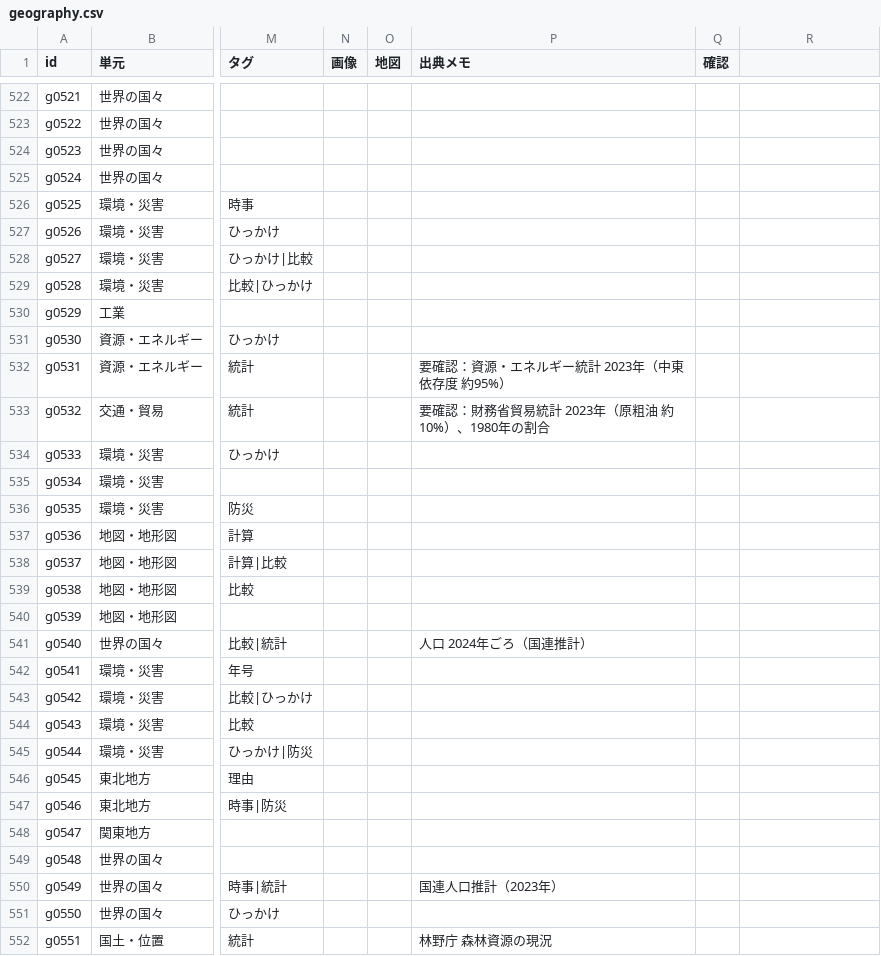
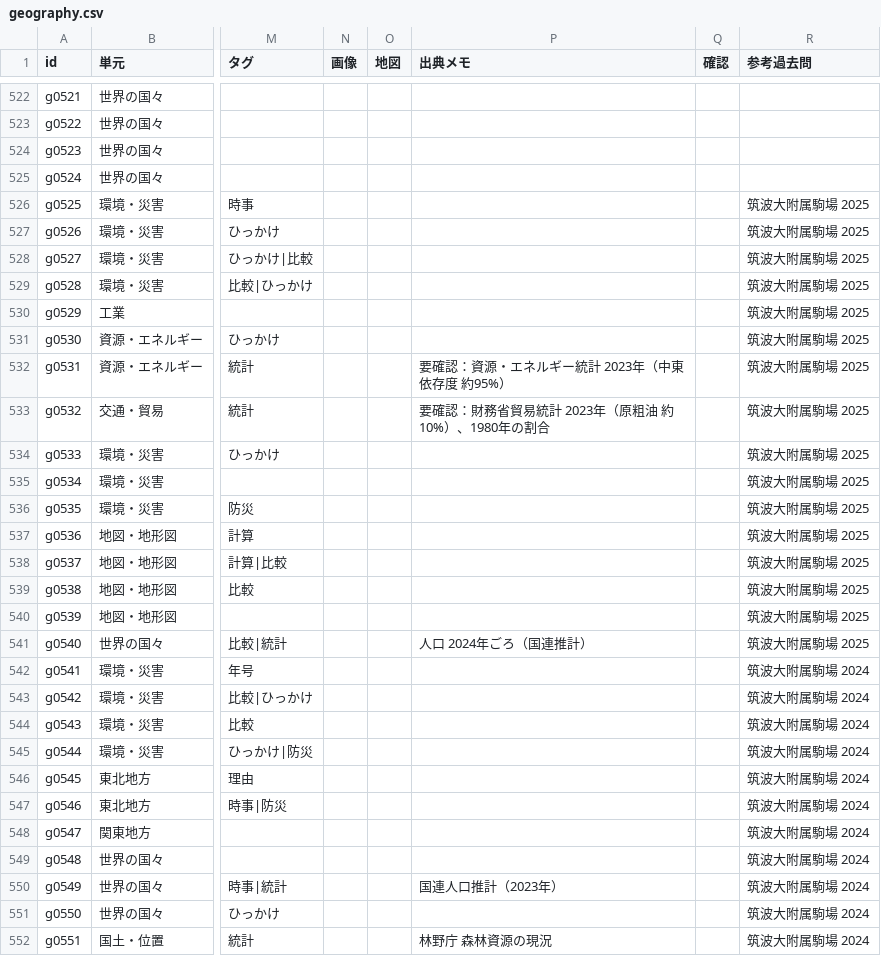
Before and after one commit to tarooooo-u/shakai, a CSV file: content/questions/geography.csv, drawn as a sheet; only a part is shown, gaps mark what is left out; the diff covers the shown part only; the diff names each change by its address in the sheet, - before the commit and + after, or states it on an @@ line.

```diff
--- a/content/questions/geography.csv
+++ b/content/questions/geography.csv
-R1: (empty)
+R1: 参考過去問
-R526:R541 (参考過去問): (empty)
+R526:R541 (参考過去問): 筑波大附属駒場 2025
-R542:R552 (参考過去問): (empty)
+R542:R552 (参考過去問): 筑波大附属駒場 2024
```
Also changed, not shown: 4 edited cells elsewhere in this file, content/questions/civics.csv, content/questions/history.csv, 3 other files.
